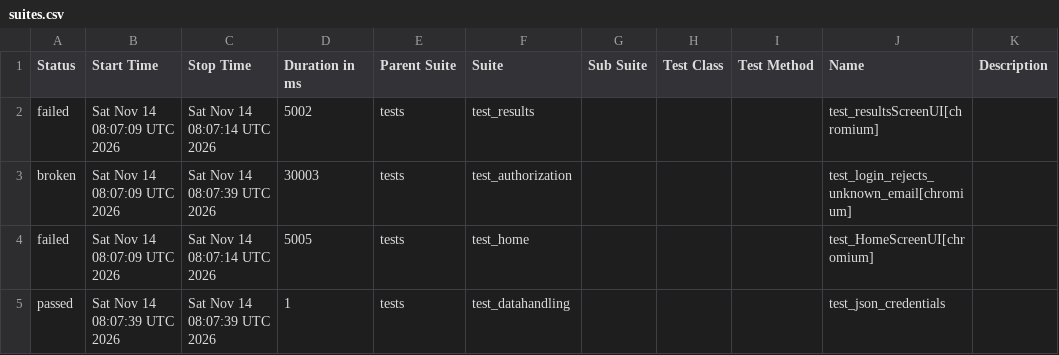
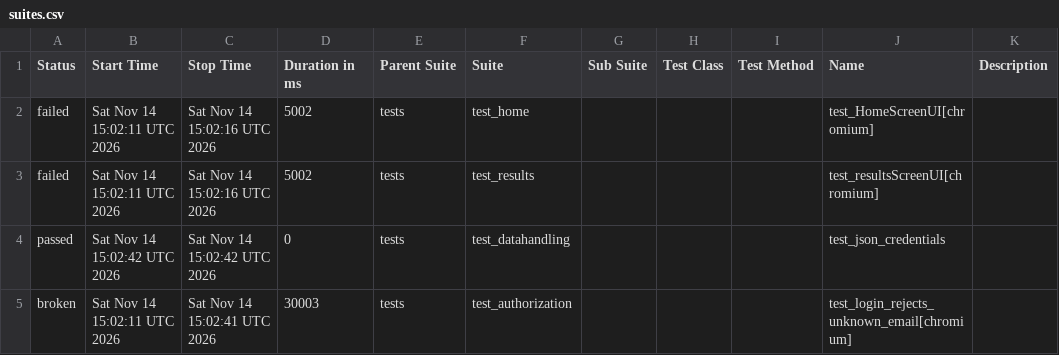
Before and after one commit to shafali-nishad/POM, a CSV file: data/suites.csv, drawn as a sheet.

```diff
--- a/data/suites.csv
+++ b/data/suites.csv
@@ -1,5 +1,5 @@
 "Status","Start Time","Stop Time","Duration in ms","Parent Suite","Suite","Sub Suite","Test Class","Test Method","Name","Description"
-"failed","Sat Nov 14 08:07:09 UTC 2026","Sat Nov 14 08:07:14 UTC 2026","5002","tests","test_results","","","","test_resultsScreenUI[chromium]",""
-"broken","Sat Nov 14 08:07:09 UTC 2026","Sat Nov 14 08:07:39 UTC 2026","30003","tests","test_authorization","","","","test_login_rejects_unknown_email[chromium]",""
-"failed","Sat Nov 14 08:07:09 UTC 2026","Sat Nov 14 08:07:14 UTC 2026","5005","tests","test_home","","","","test_HomeScreenUI[chromium]",""
-"passed","Sat Nov 14 08:07:39 UTC 2026","Sat Nov 14 08:07:39 UTC 2026","1","tests","test_datahandling","","","","test_json_credentials",""
+"failed","Sat Nov 14 15:02:11 UTC 2026","Sat Nov 14 15:02:16 UTC 2026","5002","tests","test_home","","","","test_HomeScreenUI[chromium]",""
+"failed","Sat Nov 14 15:02:11 UTC 2026","Sat Nov 14 15:02:16 UTC 2026","5002","tests","test_results","","","","test_resultsScreenUI[chromium]",""
+"passed","Sat Nov 14 15:02:42 UTC 2026","Sat Nov 14 15:02:42 UTC 2026","0","tests","test_datahandling","","","","test_json_credentials",""
+"broken","Sat Nov 14 15:02:11 UTC 2026","Sat Nov 14 15:02:41 UTC 2026","30003","tests","test_authorization","","","","test_login_rejects_unknown_email[chromium]",""
```
Also changed, not shown: 24 other files.
